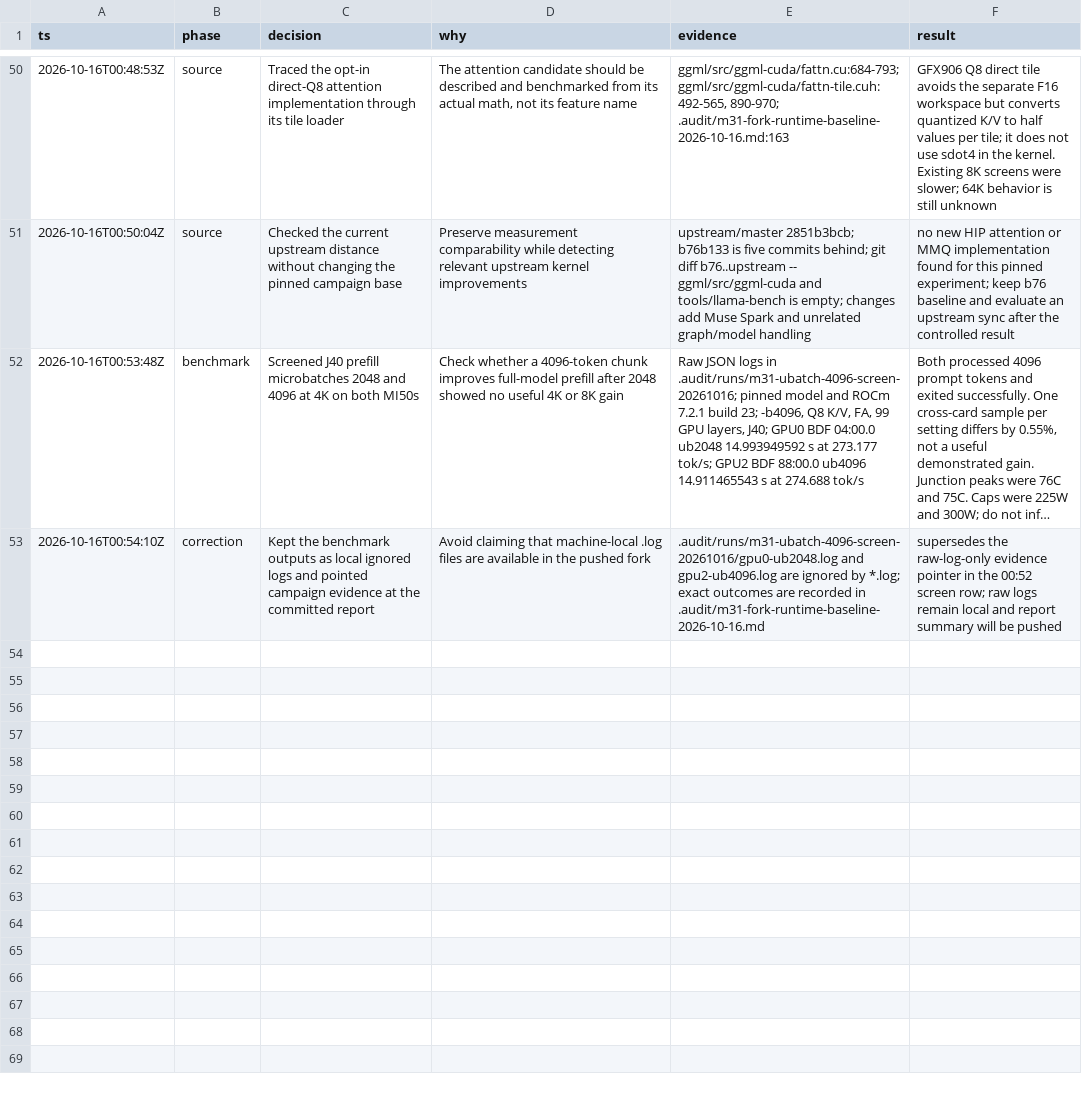
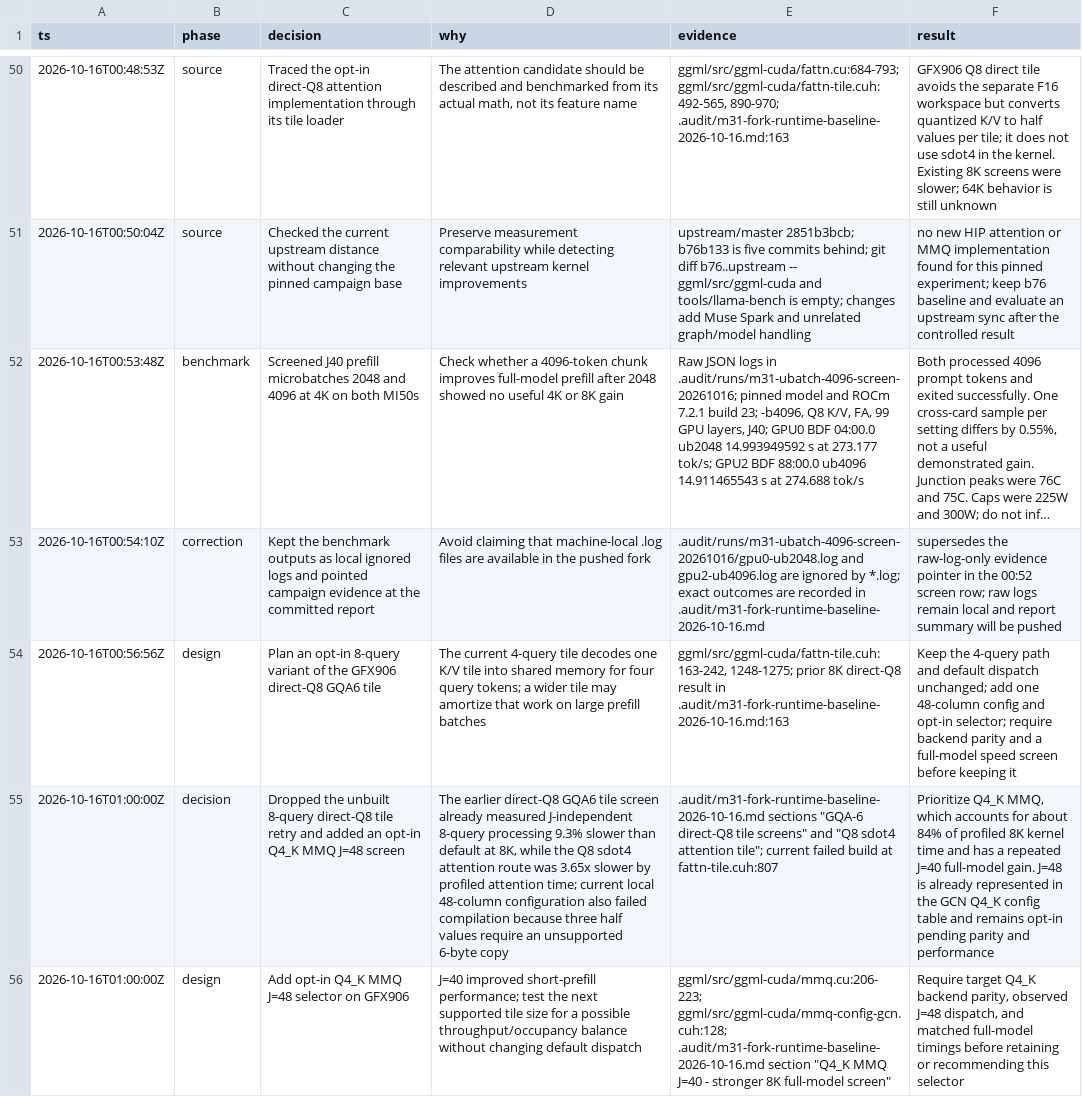
Before and after one commit to GionaGranchelli/llama.cpp, a TSV file: .audit/m31-fork-campaign.tsv, drawn as a sheet; only a part is shown, gaps mark what is left out; long unchanged cells end in …; the diff names each change by its address in the sheet, - before the commit and + after, or states it on an @@ line.

Commit message:
ggml: add opt-in GFX906 Q4_K MMQ J48 screen

```diff
--- a/.audit/m31-fork-campaign.tsv
+++ b/.audit/m31-fork-campaign.tsv
+row 54: 2026-10-16T00:56:56Z | design | Plan an opt-in 8-query variant of the GFX906 direct-Q8 GQA6 tile | The current 4-query tile decodes one K/V tile into shared memory for four query tokens; a wider tile may amortize that work on large prefill batches | ggml/src/ggml-cuda/fattn-tile.cuh:163-242, 1248-1275; prior 8K direct-Q8 result in .audit/m31-fork-runtime-baseline-2026-10-16.md:163 | Keep the 4-query path and default dispatch unchanged; add one 48-column config and opt-in selector; require backend parity and a full-model speed screen before keeping it
+row 55: 2026-10-16T01:00:00Z | decision | Dropped the unbuilt 8-query direct-Q8 tile retry and added an opt-in Q4_K MMQ J=48 screen | The earlier direct-Q8 GQA6 tile screen already measured J-independent 8-query processing 9.3% slower than default at 8K, while the Q8 sdot4 attention route was 3.65x slower by profiled attention time; current local 48-column configuration also failed compilation because three half values require an unsupported 6-byte copy | .audit/m31-fork-runtime-baseline-2026-10-16.md sections "GQA-6 direct-Q8 tile screens" and "Q8 sdot4 attention tile"; current failed build at fattn-tile.cuh:807 | Prioritize Q4_K MMQ, which accounts for about 84% of profiled 8K kernel time and has a repeated J=40 full-model gain. J=48 is already represented in the GCN Q4_K config table and remains opt-in pending parity and performance
+row 56: 2026-10-16T01:00:00Z | design | Add opt-in Q4_K MMQ J=48 selector on GFX906 | J=40 improved short-prefill performance; test the next supported tile size for a possible throughput/occupancy balance without changing default dispatch | ggml/src/ggml-cuda/mmq.cu:206-223; ggml/src/ggml-cuda/mmq-config-gcn.cuh:128; .audit/m31-fork-runtime-baseline-2026-10-16.md section "Q4_K MMQ J=40 - stronger 8K full-model screen" | Require target Q4_K backend parity, observed J=48 dispatch, and matched full-model timings before retaining or recommending this selector
```
Also changed, not shown: 1 other file.
